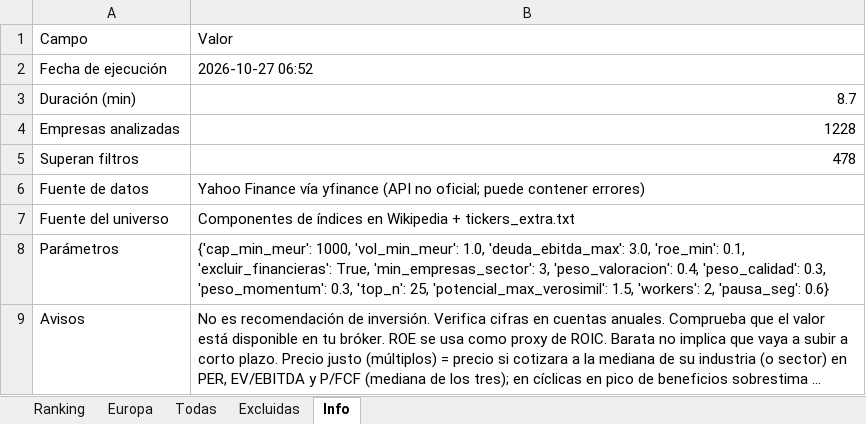
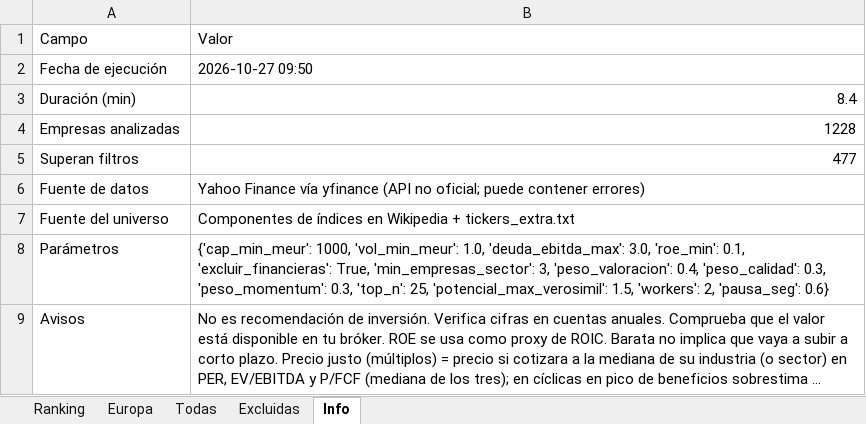
Before and after one commit to josecossi/Screener, an Excel workbook: resultados/screener_2026-10-27.xlsx, sheet Info, drawn as a sheet; long unchanged cells end in …; values as stored, in another font and other column widths than the file's, no borders; the diff names each change by its address in the sheet, - before the commit and + after, or states it on an @@ line.

```diff
--- a/resultados/screener_2026-10-27.xlsx (sheet Info)
+++ b/resultados/screener_2026-10-27.xlsx (sheet Info)
-B2: 2026-10-27 06:52
+B2: 2026-10-27 09:50
-B3: 8.7
+B3: 8.4
-B5: 478
+B5: 477
```
Also changed, not shown: sheet Todas, sheet Ranking, sheet Europa, sheet Excluidas, 3 other files.
